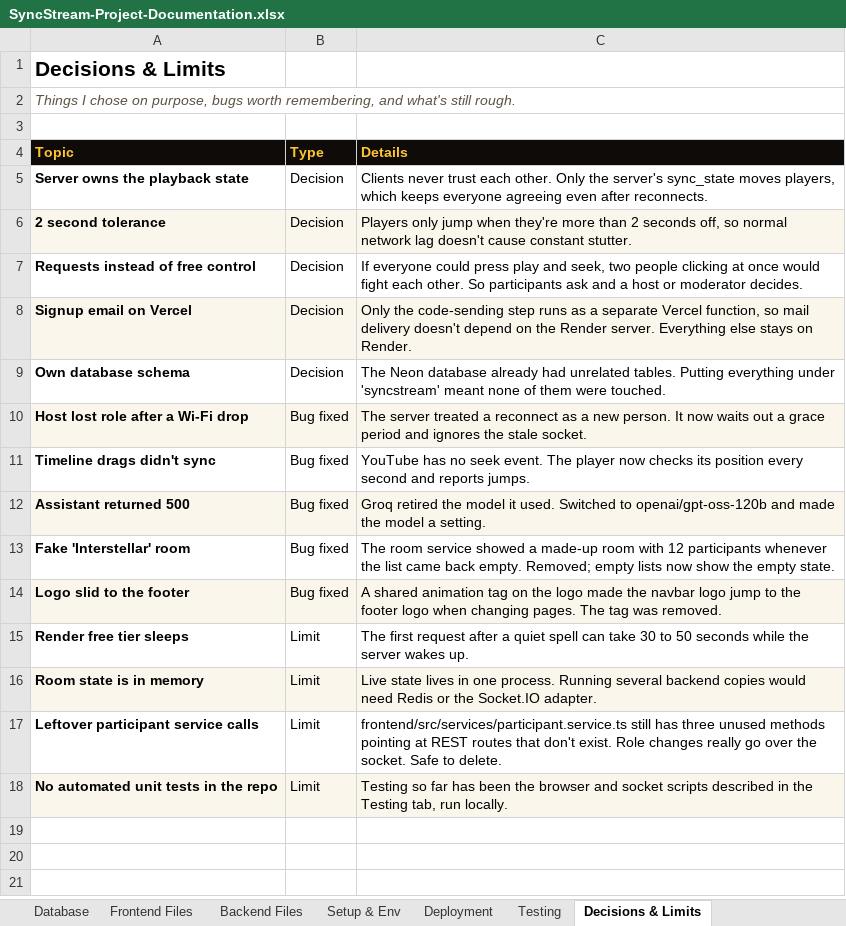
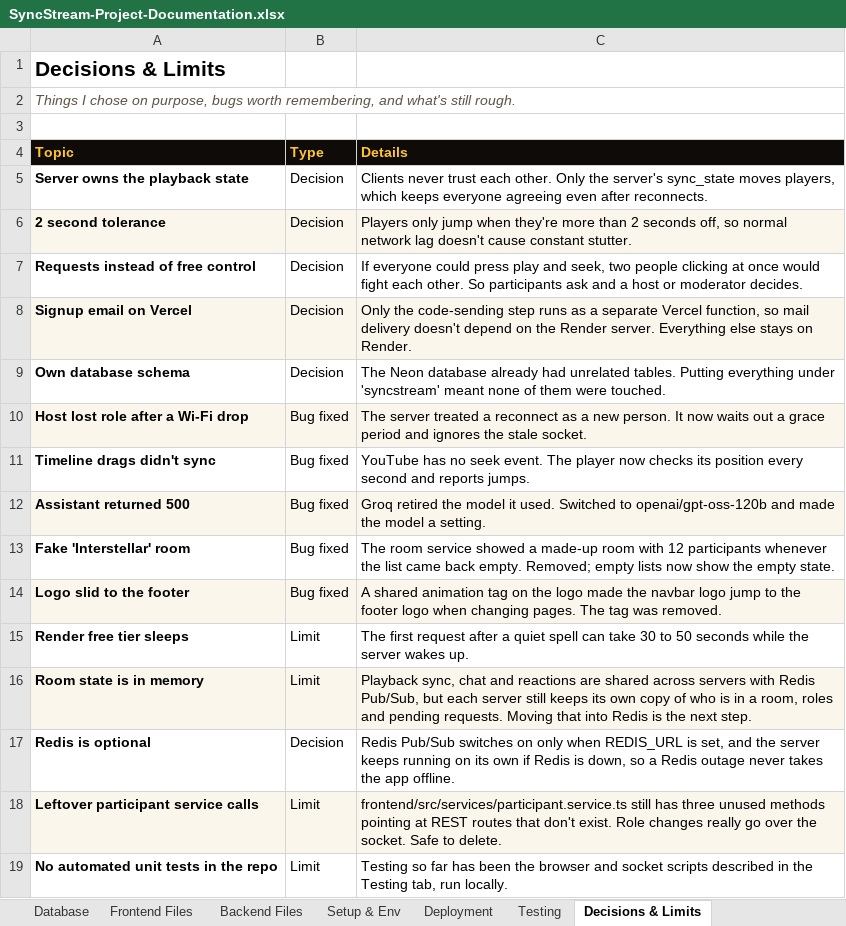
Before and after one commit to sarthakkaushik927/streaming-platform, an Excel workbook: docs/SyncStream-Project-Documentation.xlsx, sheet Decisions & Limits, drawn as a sheet; values as stored, in another font and other column widths than the file's, no borders; addresses are those after the commit; the diff names each change by its address in the sheet, - before the commit and + after, or states it on an @@ line.

Commit message:
Document the scaling design and add demo accounts
README: Redis Pub/Sub and the multi-server design, the next step for shared
room state, and demo logins. Deployment guide and workbook updated to match.

```diff
--- a/docs/SyncStream-Project-Documentation.xlsx (sheet Decisions & Limits)
+++ b/docs/SyncStream-Project-Documentation.xlsx (sheet Decisions & Limits)
-C16 (Details): Live state lives in one process. Running several backend copies would need Redis or the Socket.IO adapter.
+C16 (Details): Playback sync, chat and reactions are shared across servers with Redis Pub/Sub, but each server still keeps its own copy of who is in a room, roles and pending requests. Moving that into Redis is the next step.
+row 17: Redis is optional | Decision | Redis Pub/Sub switches on only when REDIS_URL is set, and the server keeps running on its own if Redis is down, so a Redis outage never takes the app offline.
-A18:C18 fill: none
+A18:C18 fill: #FBF6EC
-A19:C19 fill: #FBF6EC
+A19:C19 fill: none
```
Also changed, not shown: sheet Setup & Env, sheet Overview, sheet Architecture, sheet Backend Files, 2 other files.
